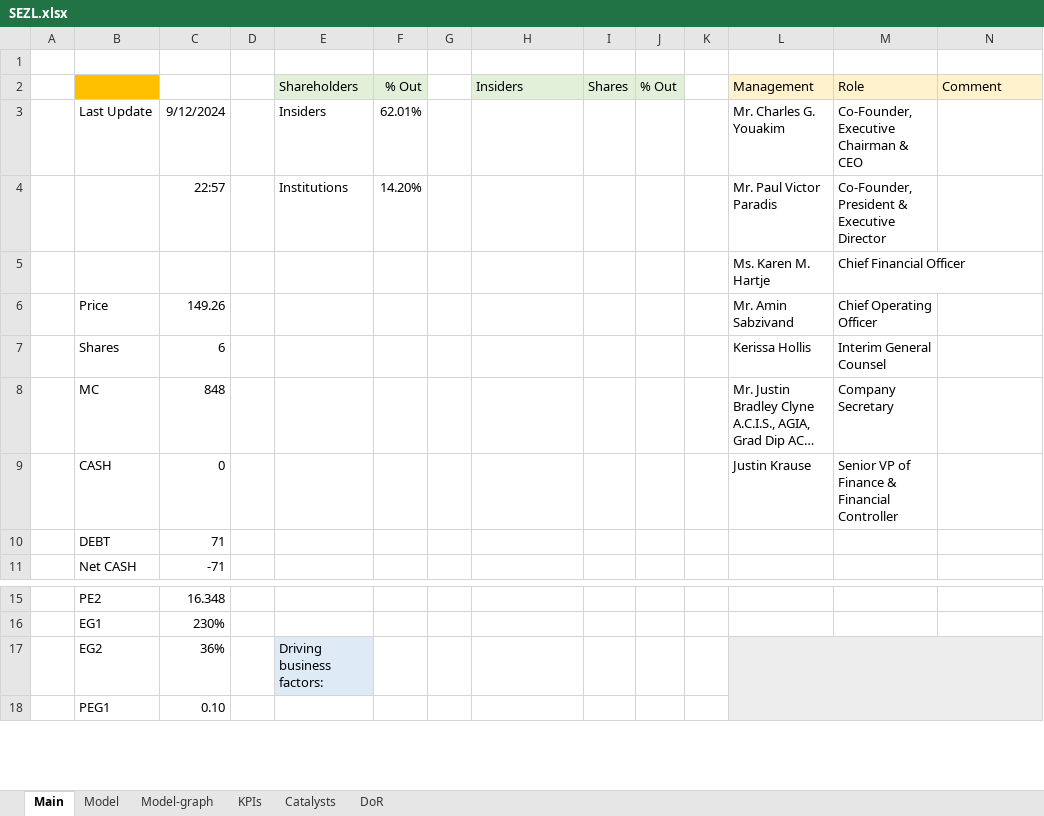
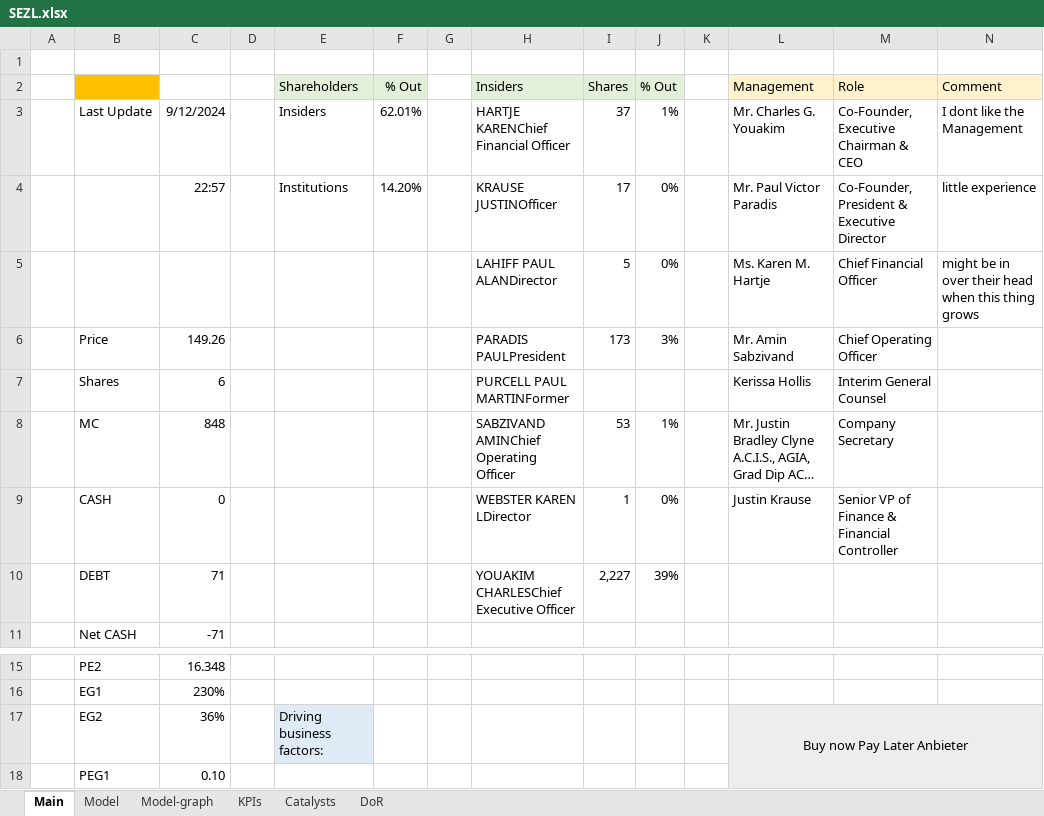
Before and after one commit to simonburghardt1/models, an Excel workbook: Business - Technology Services/SEZL.xlsx, sheet Main, drawn as a sheet; only a part is shown, gaps mark what is left out; long unchanged cells end in …; values as stored, in another font and other column widths than the file's, no borders; removed rows and columns are numbered as before the commit, all else as after; the diff covers the shown part only; the diff names each change by its address in the sheet, - before the commit and + after, or states it on an @@ line.

Commit message:
WGS, SEZL Updates

```diff
--- a/Business - Technology Services/SEZL.xlsx (sheet Main)
+++ b/Business - Technology Services/SEZL.xlsx (sheet Main)
-H3 (Insiders): (empty)
+H3 (Insiders): HARTJE KARENChief Financial Officer
-I3 (Shares): (empty)
+I3 (Shares): 37
-J3 (% Out): (empty)
+J3 (% Out): 1%
-N3 (Comment): (empty)
+N3 (Comment): I dont like the Management
-H4 (Insiders): (empty)
+H4 (Insiders): KRAUSE JUSTINOfficer
-I4 (Shares): (empty)
+I4 (Shares): 17
-J4 (% Out): (empty)
+J4 (% Out): 0%
-N4 (Comment): (empty)
+N4 (Comment): little experience
-row 5:  |  |  |  |  |  |  |  |  |  |  | Ms. Karen M. Hartje | Chief Financial Officer
+row 5:  |  |  |  |  |  |  | LAHIFF PAUL ALANDirector | 5 | 0% |  | Ms. Karen M. Hartje | Chief Financial Officer | might be in over their head when this thing grows
-H6 (Insiders): (empty)
+H6 (Insiders): PARADIS PAULPresident
-I6 (Shares): (empty)
+I6 (Shares): 173
-J6 (% Out): (empty)
+J6 (% Out): 3%
-H7 (Insiders): (empty)
+H7 (Insiders): PURCELL PAUL MARTINFormer
-H8 (Insiders): (empty)
+H8 (Insiders): SABZIVAND AMINChief Operating Officer
-I8 (Shares): (empty)
+I8 (Shares): 53
-J8 (% Out): (empty)
+J8 (% Out): 1%
-H9 (Insiders): (empty)
+H9 (Insiders): WEBSTER KAREN LDirector
-I9 (Shares): (empty)
+I9 (Shares): 1
-J9 (% Out): (empty)
+J9 (% Out): 0%
-H10 (Insiders): (empty)
+H10 (Insiders): YOUAKIM CHARLESChief Executive Officer
-I10 (Shares): (empty)
+I10 (Shares): 2,227
-J10 (% Out): (empty)
+J10 (% Out): 39%
-L17 (Management): (empty)
+L17 (Management): Buy now Pay Later Anbieter
```
Also changed, not shown: 8 edited cells and cell formats elsewhere in this sheet, charts or pictures, 2 other files.
